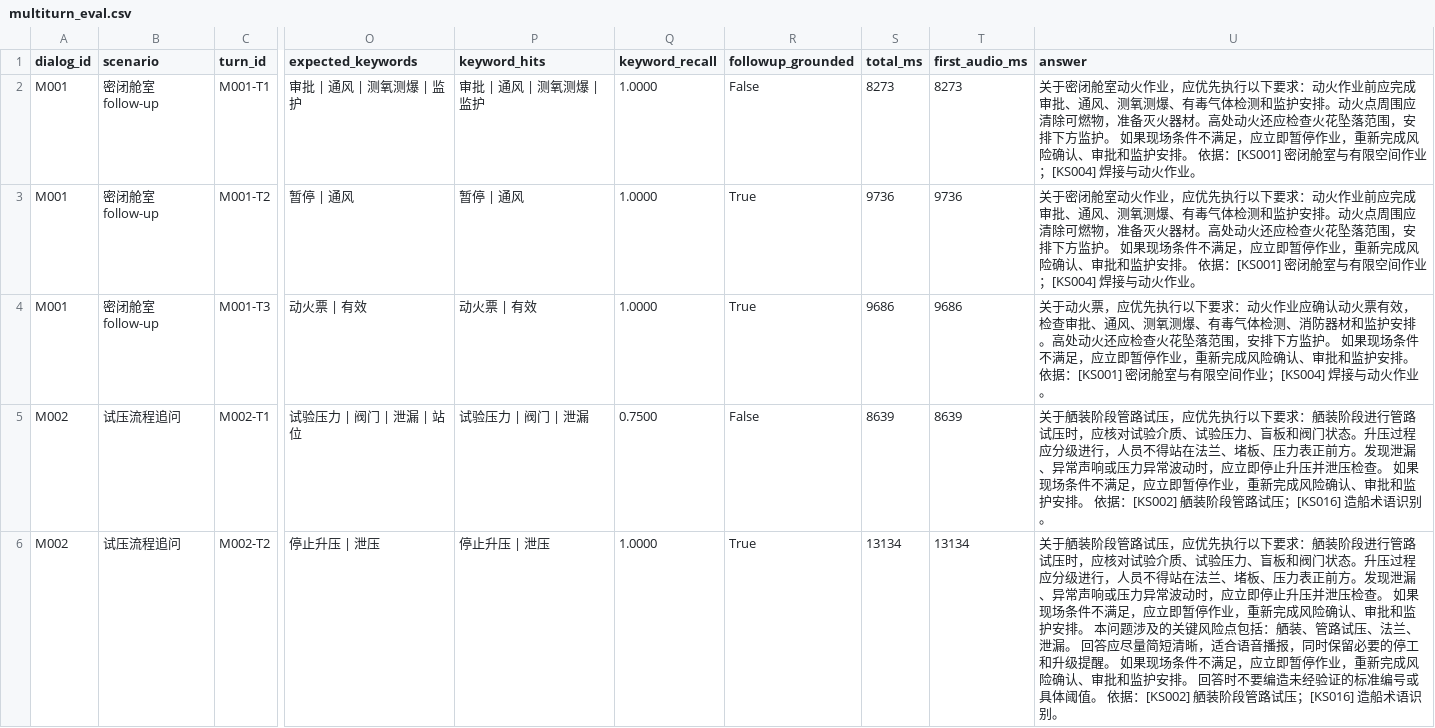
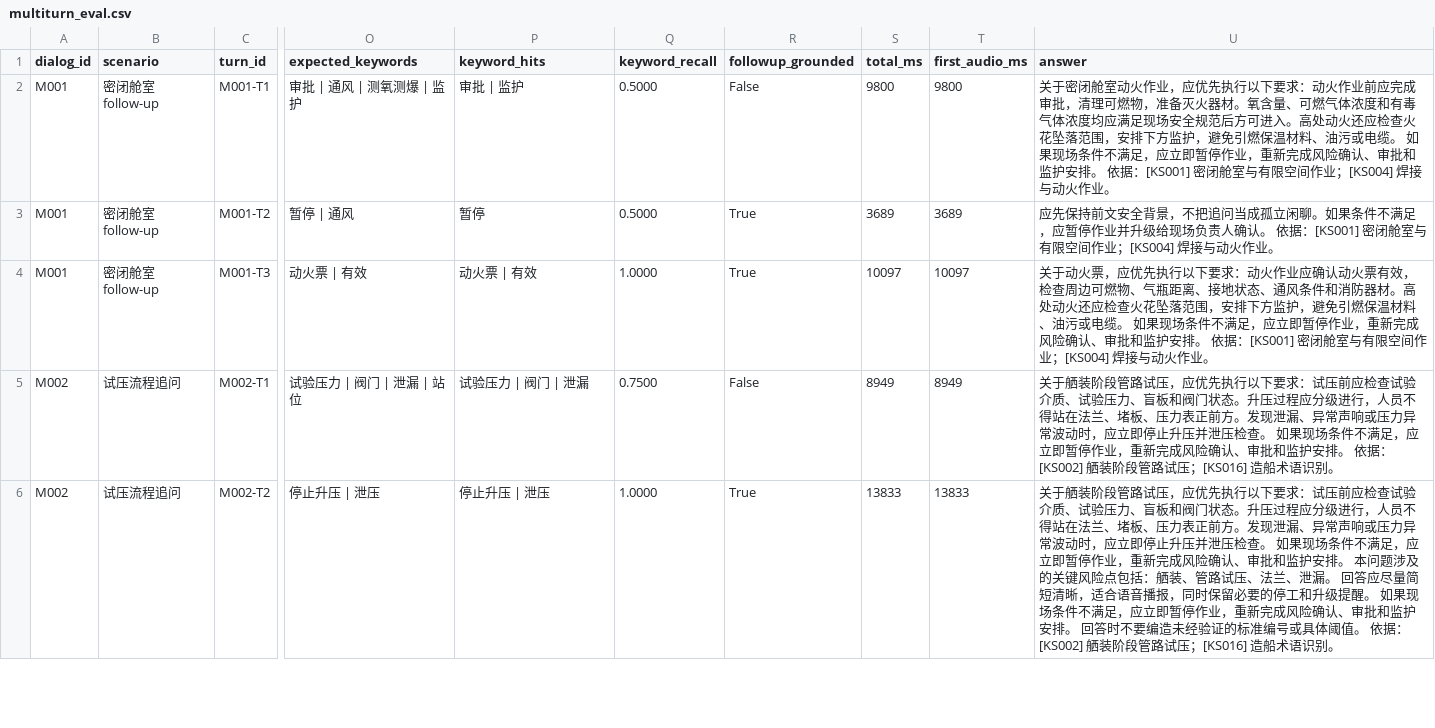
Before and after one commit to L-Dramatic/ShipVoice, a CSV file: results/multiturn_eval.csv, drawn as a sheet; only a part is shown, gaps mark what is left out; the diff covers the shown part only; the diff names each change by its address in the sheet, - before the commit and + after, or states it on an @@ line.

```diff
--- a/results/multiturn_eval.csv
+++ b/results/multiturn_eval.csv
-P2 (keyword_hits): 审批 | 通风 | 测氧测爆 | 监护
+P2 (keyword_hits): 审批 | 监护
-Q2:Q3 (keyword_recall): 1.0000
+Q2:Q3 (keyword_recall): 0.5000
-S2 (total_ms): 8273
+S2 (total_ms): 9800
-T2 (first_audio_ms): 8273
+T2 (first_audio_ms): 9800
-U2 (answer): …完成审批、通风、测氧测爆、有毒气体检测和监护安排。动火点周围应清除可燃物，准备灭火器材。高处动火还应检查火花坠落范围，安排下方监护。 如果…
+U2 (answer): …完成审批，清理可燃物，准备灭火器材。氧含量、可燃气体浓度和有毒气体浓度均应满足现场安全规范后方可进入。高处动火还应检查火花坠落范围，安排下方监护，避免引燃保温材料、油污或电缆。 如果…
-P3 (keyword_hits): 暂停 | 通风
+P3 (keyword_hits): 暂停
-S3 (total_ms): 9736
+S3 (total_ms): 3689
-T3 (first_audio_ms): 9736
+T3 (first_audio_ms): 3689
-U3 (answer): 关于密闭舱室动火作业，应优先执行以下要求：动火作业前应完成审批、通风、测氧测爆、有毒气体检测和监护安排。动火点周围应清除可燃物，准备灭火器材。高处动火还应检查火花坠落范围，安排下方监护。 如果现场条件不满足，应立即暂停作业，重新完成风险确认、审批和监护安排。 依据…
+U3 (answer): 应先保持前文安全背景，不把追问当成孤立闲聊。如果条件不满足，应暂停作业并升级给现场负责人确认。 依据…
-S4 (total_ms): 9686
+S4 (total_ms): 10097
-T4 (first_audio_ms): 9686
+T4 (first_audio_ms): 10097
-U4 (answer): …效，检查审批、通风、测氧测爆、有毒气体检测、消防器材和监护安排。高处动火还应检查火花坠落范围，安排下方监护。 如果…
+U4 (answer): …效，检查周边可燃物、气瓶距离、接地状态、通风条件和消防器材。高处动火还应检查火花坠落范围，安排下方监护，避免引燃保温材料、油污或电缆。 如果…
-S5 (total_ms): 8639
+S5 (total_ms): 8949
-T5 (first_audio_ms): 8639
+T5 (first_audio_ms): 8949
-U5 (answer): …下要求：舾装阶段进行管路试压时，应核对试验介质…
+U5 (answer): …下要求：试压前应检查试验介质…
-S6 (total_ms): 13134
+S6 (total_ms): 13833
-T6 (first_audio_ms): 13134
+T6 (first_audio_ms): 13833
-U6 (answer): …下要求：舾装阶段进行管路试压时，应核对试验介质…
+U6 (answer): …下要求：试压前应检查试验介质…
```
Also changed, not shown: 38 edited cells elsewhere in this file, results/citation_quality_eval.csv, results/safety_gate_eval.csv, 23 other files.
